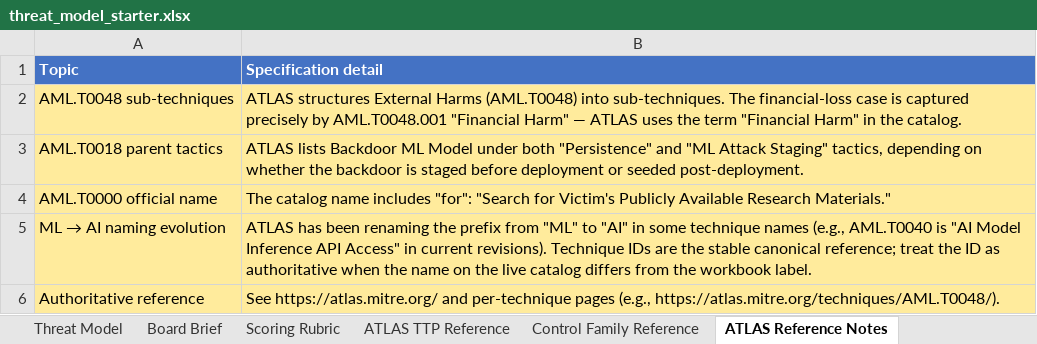
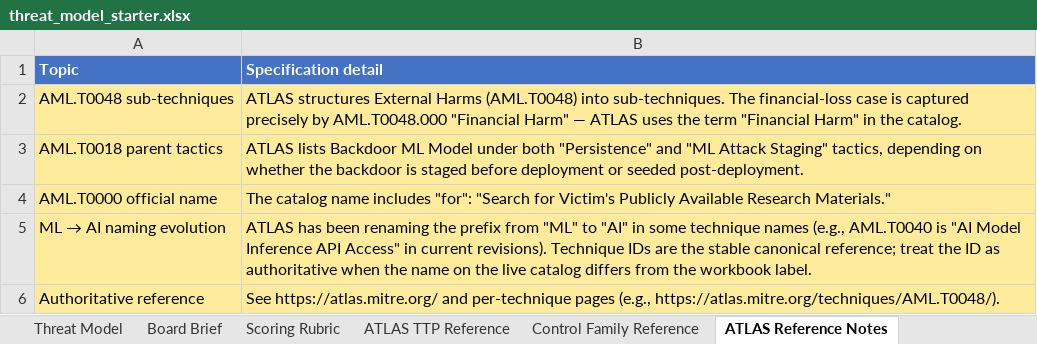
Before and after one commit to udacity/ai-sec-eng-c4-cd15150-sohbet-exercises, an Excel workbook: 03_ai-threat-modeling-mitre-atlas/exercises/starter/threat_model_starter.xlsx, sheet ATLAS Reference Notes, drawn as a sheet; values as stored, in another font and other column widths than the file's, no borders; the diff names each change by its address in the sheet, - before the commit and + after, or states it on an @@ line.

Commit message:
02/03: reword starter briefs, add a short calibration note (scoring passes can reasonably differ a notch on borderline risks), and tidy reference pointers and section headers. readme, starter cells, and markdown cells only — no code or outputs.

```diff
--- a/03_ai-threat-modeling-mitre-atlas/exercises/starter/threat_model_starter.xlsx (sheet ATLAS Reference Notes)
+++ b/03_ai-threat-modeling-mitre-atlas/exercises/starter/threat_model_starter.xlsx (sheet ATLAS Reference Notes)
-B2 (Specification detail): …precisely by AML.T0048.001 "Financial Harm"…
+B2 (Specification detail): …precisely by AML.T0048.000 "Financial Harm"…
```
Also changed, not shown: sheet Board Brief, sheet Threat Model, sheet Scoring Rubric, sheet Scenario Brief, 02_ai-risk-framework-implementation-nist-ai-rmf/exercises/starter/risk_assessment.xlsx, 4 other files.
